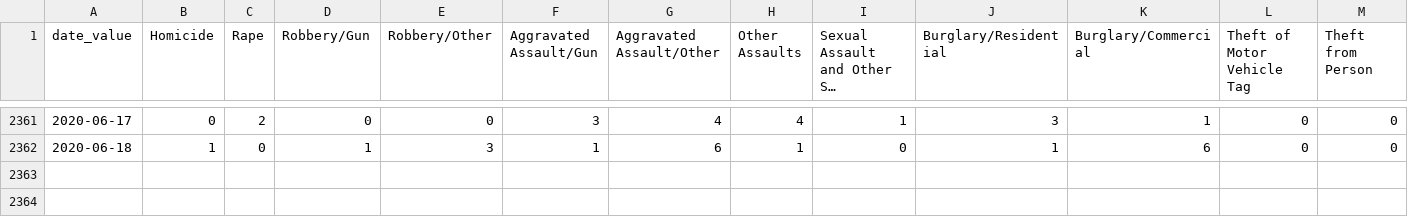
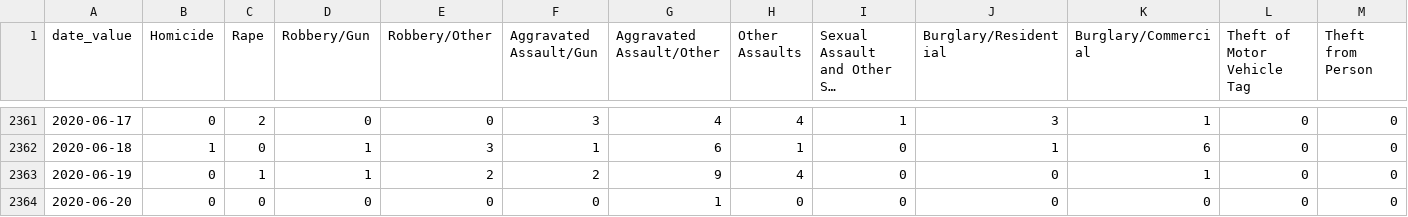
Before and after one commit to PhillyDistrictAttorneysOffice/phillydao-public-data, a CSV file: docs/data/arrest_data_daily_citywide.csv, drawn as a sheet; only a part is shown, gaps mark what is left out; long unchanged cells end in …; rows hold the shown columns only; the diff names each change by its address in the sheet, - before the commit and + after, or states it on an @@ line.

```diff
--- a/docs/data/arrest_data_daily_citywide.csv
+++ b/docs/data/arrest_data_daily_citywide.csv
+row 2363: 2020-06-19 | 0 | 1 | 1 | 2 | 2 | 9 | 4 | 0 | 0 | 1 | 0 | 0
+row 2364: 2020-06-20 | 0 | 0 | 0 | 0 | 0 | 1 | 0 | 0 | 0 | 0 | 0 | 0
```
Also changed, not shown: docs/data/charges_data_daily_citywide.csv, docs/data/summary_arrest_data_daily_citywide.csv, 32 other files.
